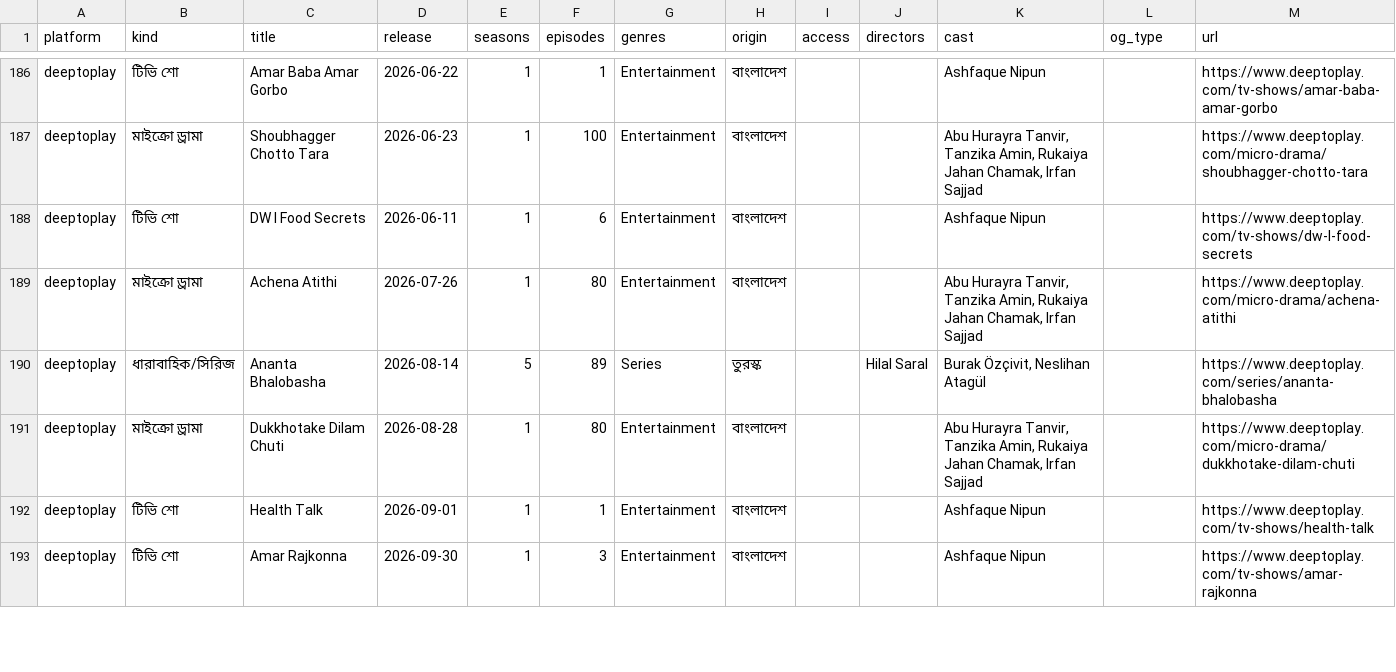
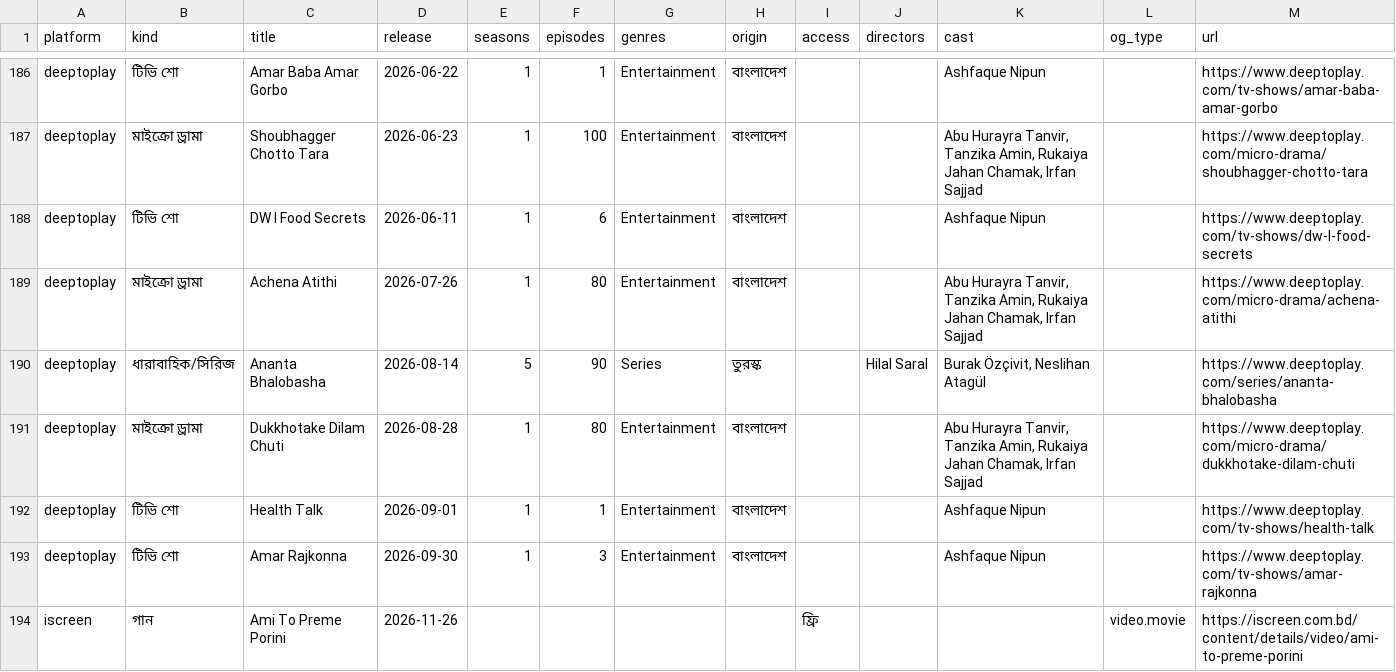
Before and after one commit to shariful881/Movie-update, a CSV file: data/details.csv, drawn as a sheet; only a part is shown, gaps mark what is left out; the diff covers the shown part only.

```diff
--- a/data/details.csv
+++ b/data/details.csv
@@ -189,3 +189,3 @@ deeptoplay,টিভি শো,DW l Food Secrets,2026-06-11,1,6,Entertainment,
 deeptoplay,মাইক্রো ড্রামা,Achena Atithi,2026-07-26,1,80,Entertainment,বাংলাদেশ,,,"Abu Hurayra Tanvir, Tanzika Amin, Rukaiya Jahan Chamak, Irfan Sajjad",,https://www.deeptoplay.com/micro-drama/achena-atithi
-deeptoplay,ধারাবাহিক/সিরিজ,Ananta Bhalobasha,2026-08-14,5,89,Series,তুরস্ক,,Hilal Saral,"Burak Özçivit, Neslihan Atagül",,https://www.deeptoplay.com/series/ananta-bhalobasha
+deeptoplay,ধারাবাহিক/সিরিজ,Ananta Bhalobasha,2026-08-14,5,90,Series,তুরস্ক,,Hilal Saral,"Burak Özçivit, Neslihan Atagül",,https://www.deeptoplay.com/series/ananta-bhalobasha
 deeptoplay,মাইক্রো ড্রামা,Dukkhotake Dilam Chuti,2026-08-28,1,80,Entertainment,বাংলাদেশ,,,"Abu Hurayra Tanvir, Tanzika Amin, Rukaiya Jahan Chamak, Irfan Sajjad",,https://www.deeptoplay.com/micro-drama/dukkhotake-dilam-chuti
@@ -193 +193,2 @@ deeptoplay,টিভি শো,Health Talk,2026-09-01,1,1,Entertainment,বা
 deeptoplay,টিভি শো,Amar Rajkonna,2026-09-30,1,3,Entertainment,বাংলাদেশ,,,Ashfaque Nipun,,https://www.deeptoplay.com/tv-shows/amar-rajkonna
+iscreen,গান,Ami To Preme Porini,2026-11-26,,,,,ফ্রি,,,video.movie,https://iscreen.com.bd/content/details/video/ami-to-preme-porini
```
Also changed, not shown: 4 added rows, 5 removed rows and 3 edited cells elsewhere in this file, 2 other files.
